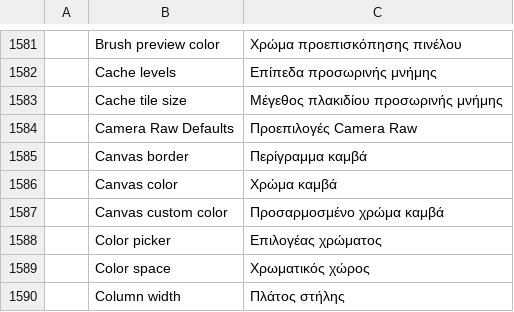
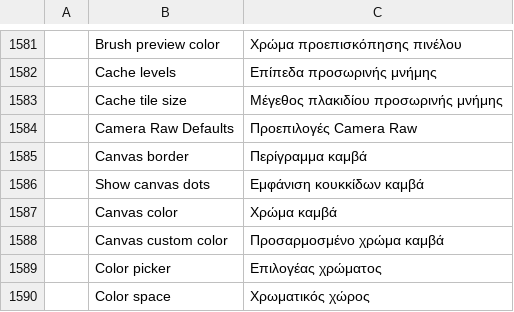
Before and after one commit to jorgerjimenez/United-Editer, a TSV file: photocraft/crates/ui-egui/src/i18n/el.tsv, drawn as a sheet; only a part is shown, gaps mark what is left out; the shorter side is filled out with more unchanged rows; the diff names each change by its address in the sheet, - before the commit and + after, or states it on an @@ line.

```diff
--- a/photocraft/crates/ui-egui/src/i18n/el.tsv
+++ b/photocraft/crates/ui-egui/src/i18n/el.tsv
+row 1586:  | Show canvas dots | Εμφάνιση κουκκίδων καμβά
```
Also changed, not shown: photocraft/crates/ui-egui/src/i18n/de.tsv, photocraft/crates/ui-egui/src/i18n/ja.tsv, 17 other files.
